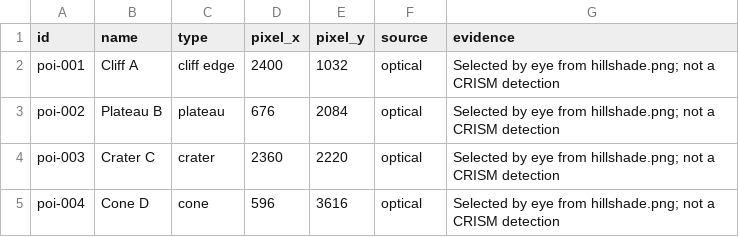
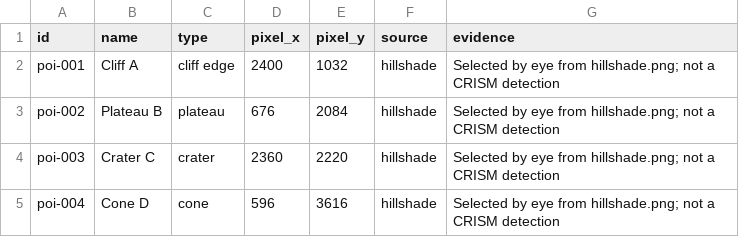
Before and after one commit to Nico8213/mars-eva-map-2026, a CSV file: pipeline/poi_manual.csv, drawn as a sheet.

Commit message:
[A] POI source wording: hillshade

```diff
--- a/pipeline/poi_manual.csv
+++ b/pipeline/poi_manual.csv
@@ -1,5 +1,5 @@
 id,name,type,pixel_x,pixel_y,source,evidence
-poi-001,Cliff A,cliff edge,2400,1032,optical,Selected by eye from hillshade.png; not a CRISM detection
-poi-002,Plateau B,plateau,676,2084,optical,Selected by eye from hillshade.png; not a CRISM detection
-poi-003,Crater C,crater,2360,2220,optical,Selected by eye from hillshade.png; not a CRISM detection
-poi-004,Cone D,cone,596,3616,optical,Selected by eye from hillshade.png; not a CRISM detection
+poi-001,Cliff A,cliff edge,2400,1032,hillshade,Selected by eye from hillshade.png; not a CRISM detection
+poi-002,Plateau B,plateau,676,2084,hillshade,Selected by eye from hillshade.png; not a CRISM detection
+poi-003,Crater C,crater,2360,2220,hillshade,Selected by eye from hillshade.png; not a CRISM detection
+poi-004,Cone D,cone,596,3616,hillshade,Selected by eye from hillshade.png; not a CRISM detection
```
Also changed, not shown: 2 other files.
